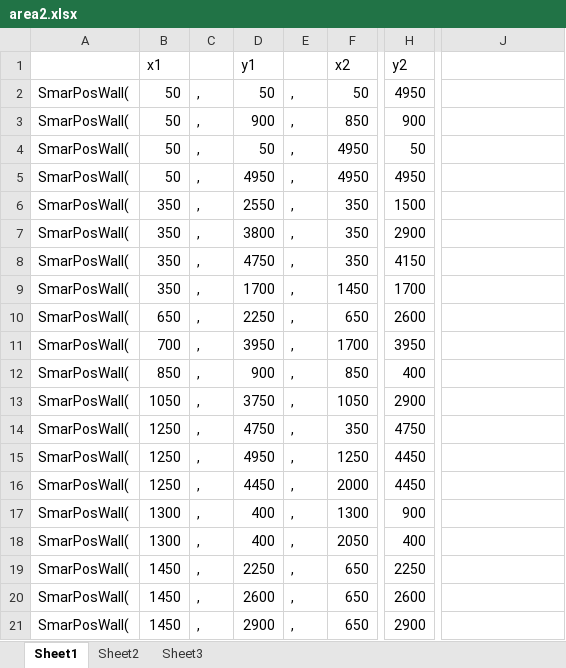
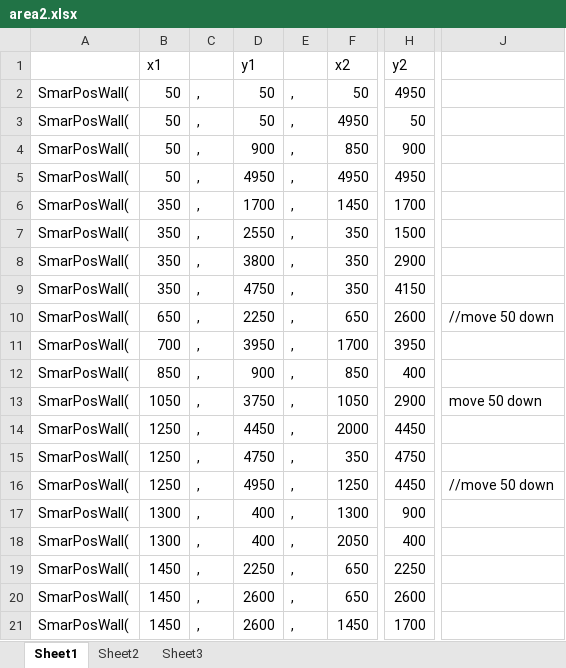
Before and after one commit to skakri09/LabyrinthExplorer-XNA-3D-game, an Excel workbook: LabyrinthExplorer/area2.xlsx, sheet Sheet1, drawn as a sheet; only a part is shown, gaps mark what is left out; values as stored, in another font and other column widths than the file's, no cell formats; the diff covers the shown part only; the diff names each change by its address in the sheet, - before the commit and + after, or states it on an @@ line.

```diff
--- a/LabyrinthExplorer/area2.xlsx (sheet Sheet1)
+++ b/LabyrinthExplorer/area2.xlsx (sheet Sheet1)
-D3: 900
+D3: 50
-F3: 850
+F3: 4950
-H3: 900
+H3: 50
-D4: 50
+D4: 900
-F4: 4950
+F4: 850
-H4: 50
+H4: 900
-D6: 2550
+D6: 1700
-F6: 350
+F6: 1450
-H6: 1500
+H6: 1700
-D7: 3800
+D7: 2550
-H7: 2900
+H7: 1500
-D8: 4750
+D8: 3800
-H8: 4150
+H8: 2900
-D9: 1700
+D9: 4750
-F9: 1450
+F9: 350
-H9: 1700
+H9: 4150
-J10: (empty)
+J10: //move 50 down
-J13: (empty)
+J13: move 50 down
-D14: 4750
+D14: 4450
-F14: 350
+F14: 2000
-H14: 4750
+H14: 4450
-D15: 4950
+D15: 4750
-F15: 1250
+F15: 350
-H15: 4450
+H15: 4750
-D16: 4450
+D16: 4950
-F16: 2000
+F16: 1250
-J16: (empty)
+J16: //move 50 down
-D21: 2900
+D21: 2600
-F21: 650
+F21: 1450
-H21: 2900
+H21: 1700
```
Also changed, not shown: 81 edited cells elsewhere in this sheet, cell formats, 5 other files.
